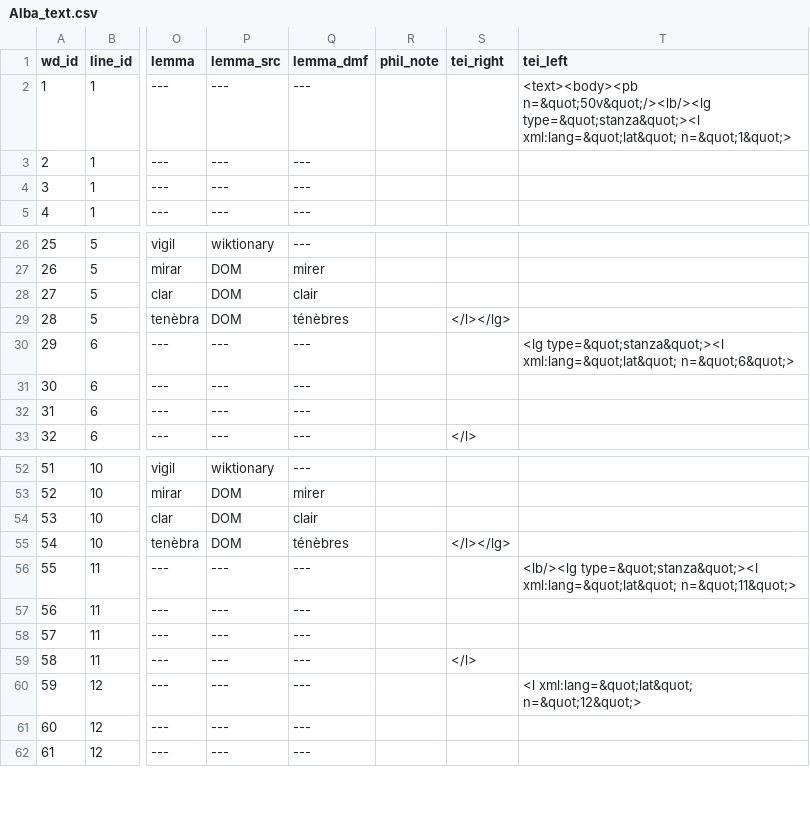
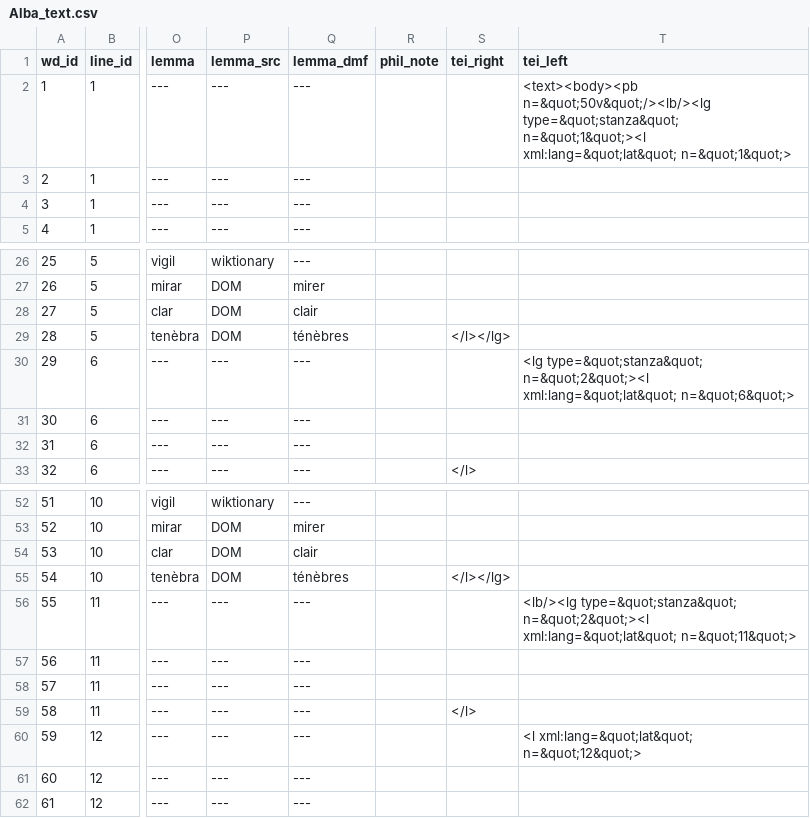
Before and after one commit to rainsfordtm/ogr, a CSV file: src/csv/textcsv/Alba_text.csv, drawn as a sheet; only a part is shown, gaps mark what is left out; the diff names each change by its address in the sheet, - before the commit and + after, or states it on an @@ line.

Commit message:
Updated xslt and some of the text sources

```diff
--- a/src/csv/textcsv/Alba_text.csv
+++ b/src/csv/textcsv/Alba_text.csv
-T2 (tei_left): <text><body><pb n=&quot;50v&quot;/><lb/><lg type=&quot;stanza&quot;><l xml:lang=&quot;lat&quot; n=&quot;1&quot;>
+T2 (tei_left): <text><body><pb n=&quot;50v&quot;/><lb/><lg type=&quot;stanza&quot; n=&quot;1&quot;><l xml:lang=&quot;lat&quot; n=&quot;1&quot;>
-T30 (tei_left): <lg type=&quot;stanza&quot;><l xml:lang=&quot;lat&quot; n=&quot;6&quot;>
+T30 (tei_left): <lg type=&quot;stanza&quot; n=&quot;2&quot;><l xml:lang=&quot;lat&quot; n=&quot;6&quot;>
-T56 (tei_left): <lb/><lg type=&quot;stanza&quot;><l xml:lang=&quot;lat&quot; n=&quot;11&quot;>
+T56 (tei_left): <lb/><lg type=&quot;stanza&quot; n=&quot;2&quot;><l xml:lang=&quot;lat&quot; n=&quot;11&quot;>
```
Also changed, not shown: src/csv/textcsv/ChansLas_text.csv, src/csv/textcsv/EpreuveJudic_text.csv, 3 other files.
